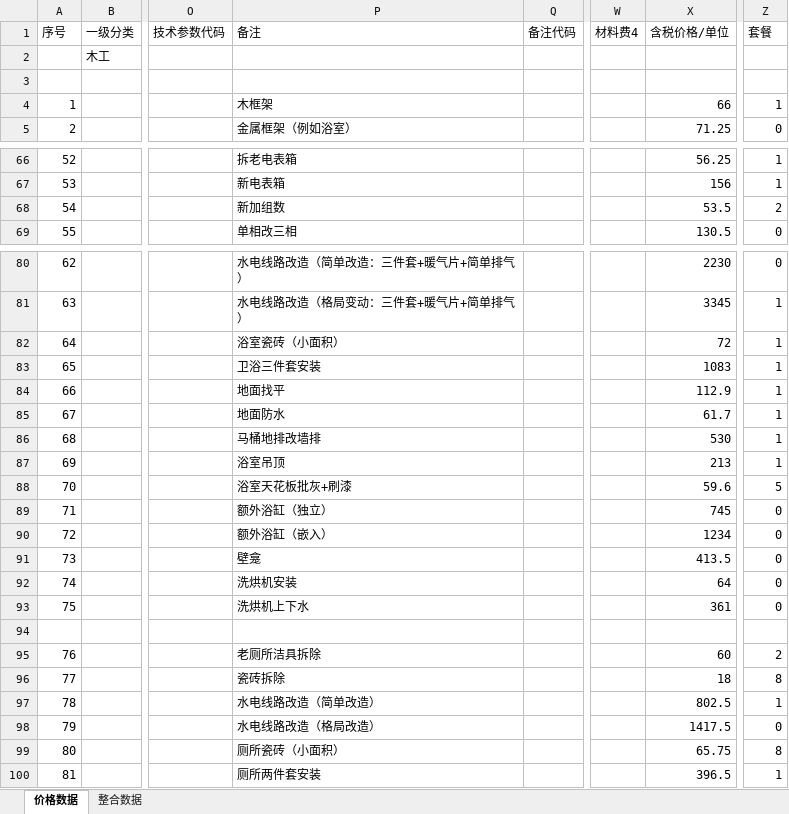
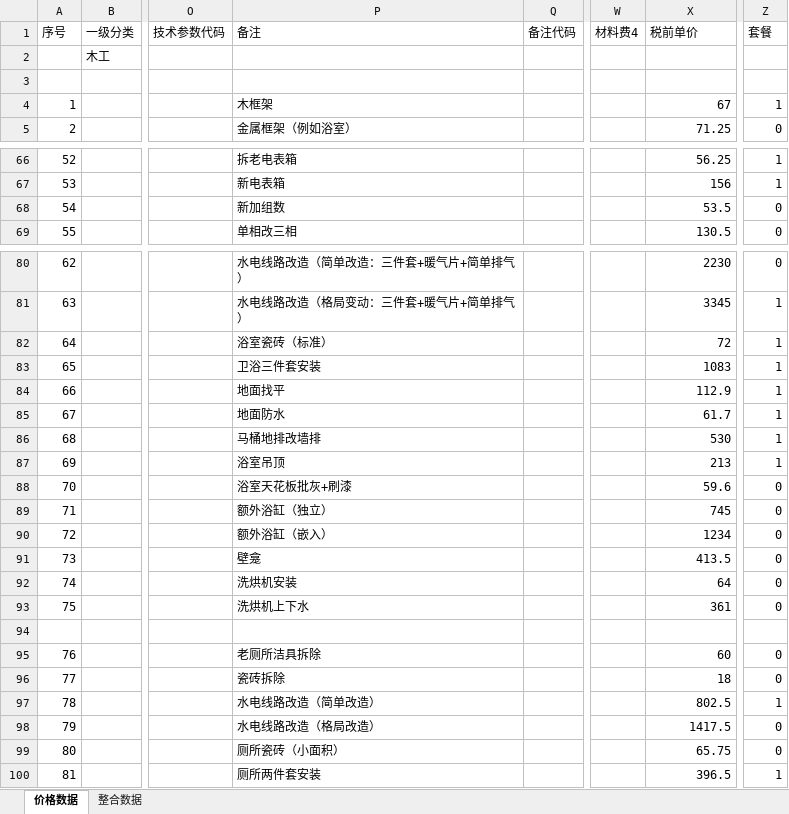
Before and after one commit to MMMiaotl/IngRenoQuote, an Excel workbook: data/price_data.xlsx, sheet 价格数据, drawn as a sheet; only a part is shown, gaps mark what is left out; values as stored, in another font and other column widths than the file's, no borders; the diff names each change by its address in the sheet, - before the commit and + after, or states it on an @@ line.

```diff
--- a/data/price_data.xlsx (sheet 价格数据)
+++ b/data/price_data.xlsx (sheet 价格数据)
-X1: 含税价格/单位
+X1: 税前单价
-X4 (税前单价): 66
+X4 (税前单价): 67
-Z68 (套餐): 2
+Z68 (套餐): 0
-P82 (备注): 浴室瓷砖（小面积）
+P82 (备注): 浴室瓷砖（标准）
-Z88 (套餐): 5
+Z88 (套餐): 0
-Z95 (套餐): 2
+Z95 (套餐): 0
-Z96 (套餐): 8
+Z96 (套餐): 0
-Z99 (套餐): 8
+Z99 (套餐): 0
```
Also changed, not shown: data/price_data_backup.xlsx, 3 other files.
